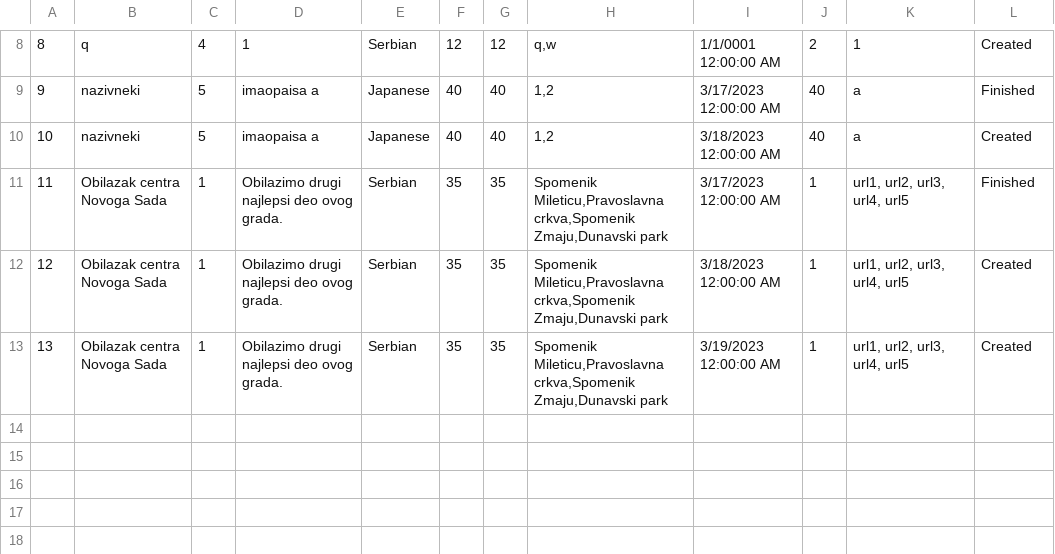
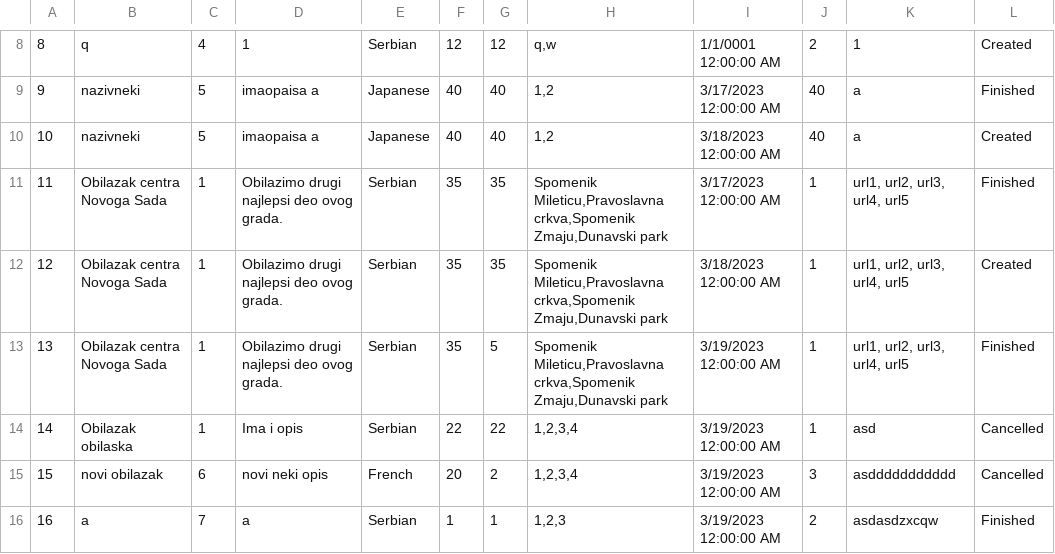
Before and after one commit to dokma11/SIMS-Project-Group-4-Team-B, a CSV file: Sims2023/Sims2023/Resources/Data/tours.csv, drawn as a sheet; only a part is shown, gaps mark what is left out.

Commit message:
Implemented possibility for guests to confirm their participation in a tour, did some slight name changing and added a few details to marking key points state

```diff
--- a/Sims2023/Sims2023/Resources/Data/tours.csv
+++ b/Sims2023/Sims2023/Resources/Data/tours.csv
@@ -12,2 +12,5 @@
 12|Obilazak centra Novoga Sada|1|Obilazimo drugi najlepsi deo ovog grada.|Serbian|35|35|Spomenik Mileticu,Pravoslavna crkva,Spomenik Zmaju,Dunavski park|3/18/2023 12:00:00 AM|1|url1, url2, url3, url4, url5|Created
-13|Obilazak centra Novoga Sada|1|Obilazimo drugi najlepsi deo ovog grada.|Serbian|35|35|Spomenik Mileticu,Pravoslavna crkva,Spomenik Zmaju,Dunavski park|3/19/2023 12:00:00 AM|1|url1, url2, url3, url4, url5|Created
+13|Obilazak centra Novoga Sada|1|Obilazimo drugi najlepsi deo ovog grada.|Serbian|35|5|Spomenik Mileticu,Pravoslavna crkva,Spomenik Zmaju,Dunavski park|3/19/2023 12:00:00 AM|1|url1, url2, url3, url4, url5|Finished
+14|Obilazak obilaska|1|Ima i opis|Serbian|22|22|1,2,3,4|3/19/2023 12:00:00 AM|1|asd|Cancelled
+15|novi obilazak|6|novi neki opis|French|20|2|1,2,3,4|3/19/2023 12:00:00 AM|3|asddddddddddd|Cancelled
+16|a|7|a|Serbian|1|1|1,2,3|3/19/2023 12:00:00 AM|2|asdasdzxcqw|Finished
```
Also changed, not shown: Sims2023/Sims2023/Resources/Data/accommodations.csv, Sims2023/Sims2023/Resources/Data/keyPoints.csv, 46 other files.
